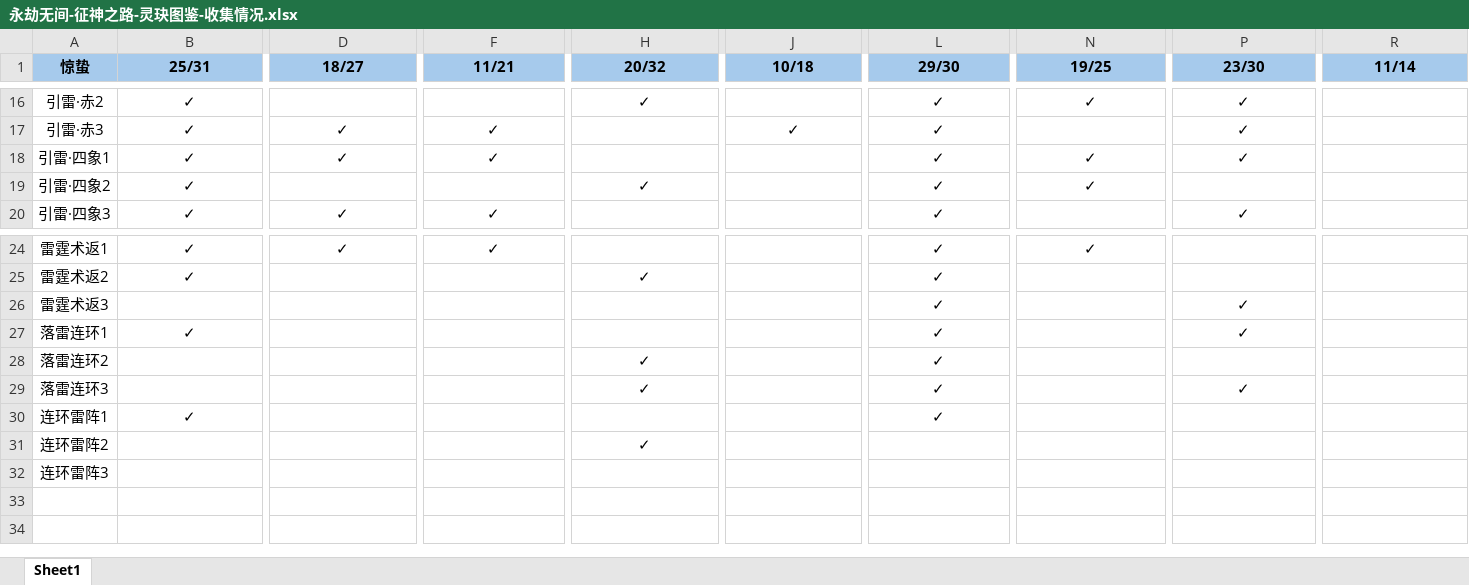
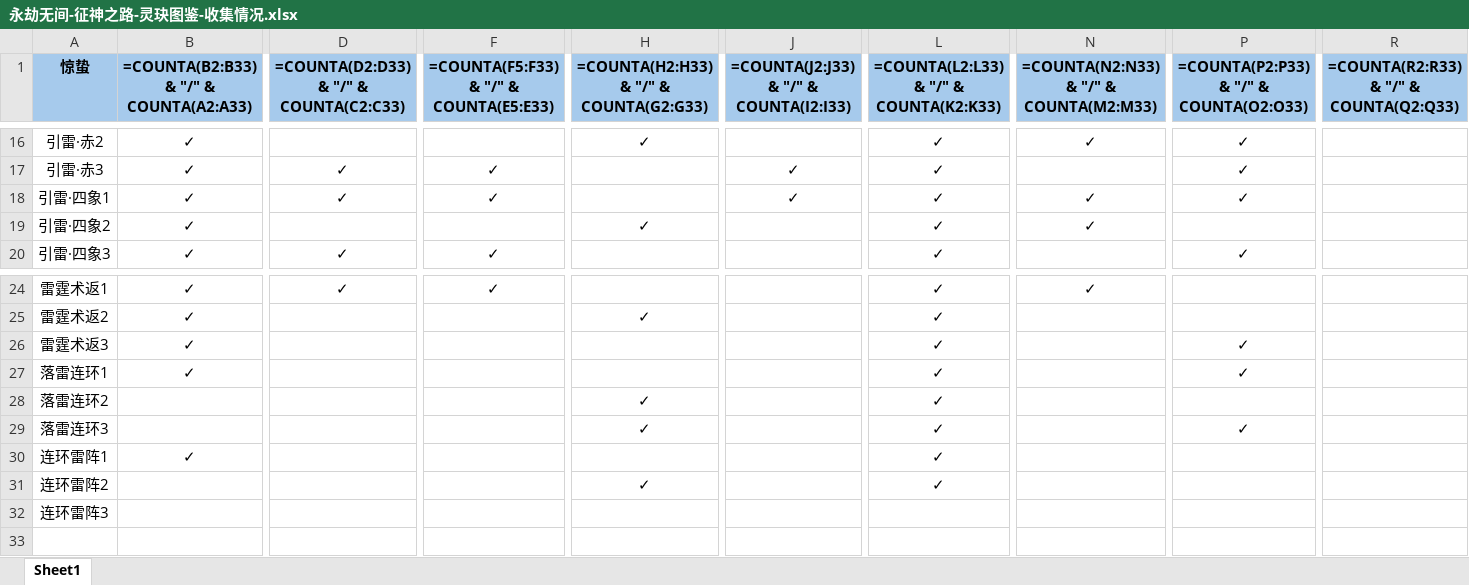
Before and after one commit to AlphaCatMeow/myscripts, an Excel workbook: excel/永劫无间-征神之路-灵玦图鉴-收集情况.xlsx, sheet Sheet1, drawn as a sheet; only a part is shown, gaps mark what is left out; values as stored, in another font and other column widths than the file's, no borders; formulas without a stored value are shown as written; the diff covers the shown part only; the diff names each change by its address in the sheet, - before the commit and + after, or states it on an @@ line.

Commit message:
更新收集情况

```diff
--- a/excel/永劫无间-征神之路-灵玦图鉴-收集情况.xlsx (sheet Sheet1)
+++ b/excel/永劫无间-征神之路-灵玦图鉴-收集情况.xlsx (sheet Sheet1)
-B1: 25/31
+B1: =COUNTA(B2:B33) & "/" & COUNTA(A2:A33)
-D1: 18/27
+D1: =COUNTA(D2:D33) & "/" & COUNTA(C2:C33)
-F1: 11/21
+F1: =COUNTA(F5:F33) & "/" & COUNTA(E5:E33)
-H1: 20/32
+H1: =COUNTA(H2:H33) & "/" & COUNTA(G2:G33)
-J1: 10/18
+J1: =COUNTA(J2:J33) & "/" & COUNTA(I2:I33)
-L1: 29/30
+L1: =COUNTA(L2:L33) & "/" & COUNTA(K2:K33)
-N1: 19/25
+N1: =COUNTA(N2:N33) & "/" & COUNTA(M2:M33)
-P1: 23/30
+P1: =COUNTA(P2:P33) & "/" & COUNTA(O2:O33)
-R1: 11/14
+R1: =COUNTA(R2:R33) & "/" & COUNTA(Q2:Q33)
-J18: (empty)
+J18: ✓
-B26: (empty)
+B26: ✓
-L31: (empty)
+L31: ✓
```
Also changed, not shown: 1 edited cell elsewhere in this sheet.
